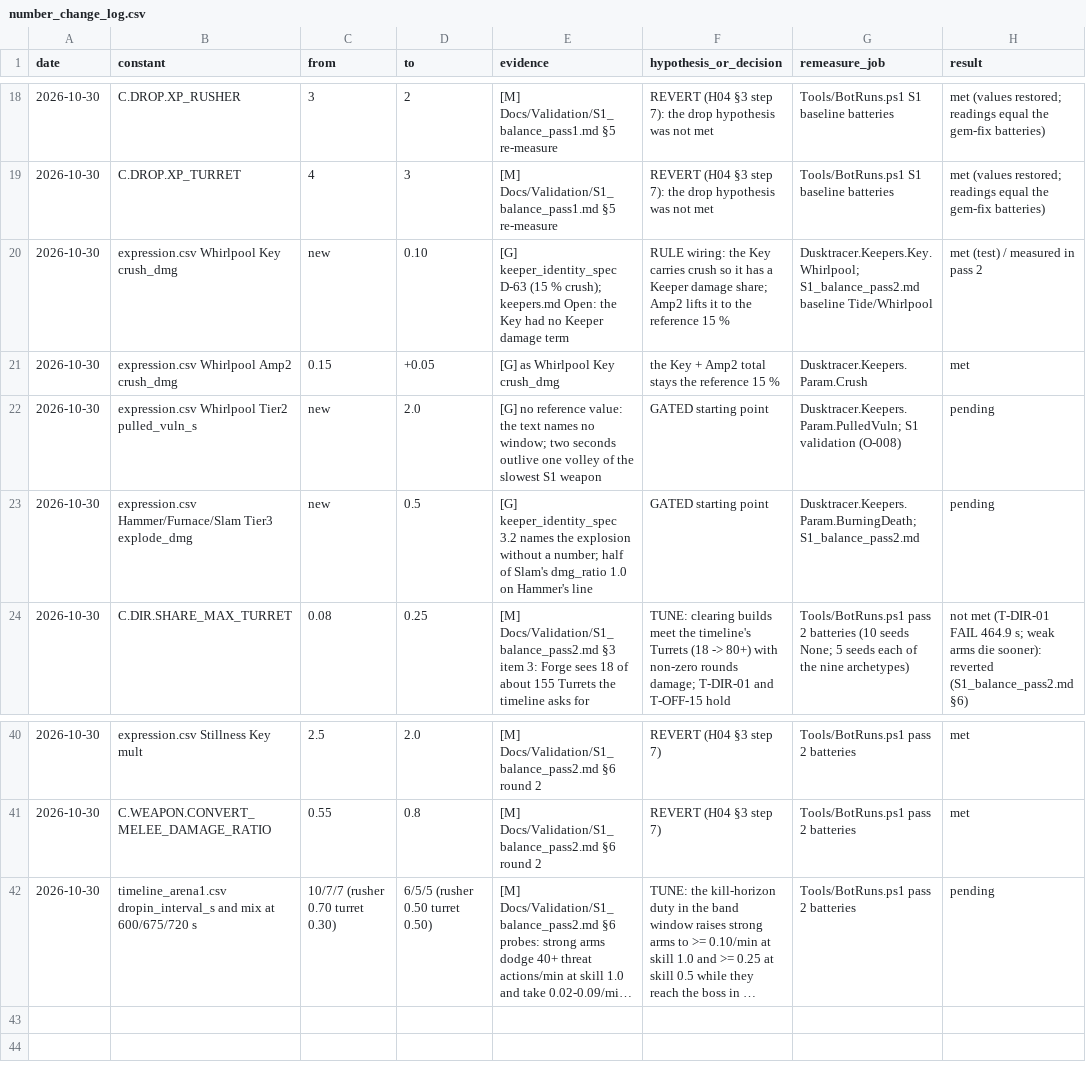
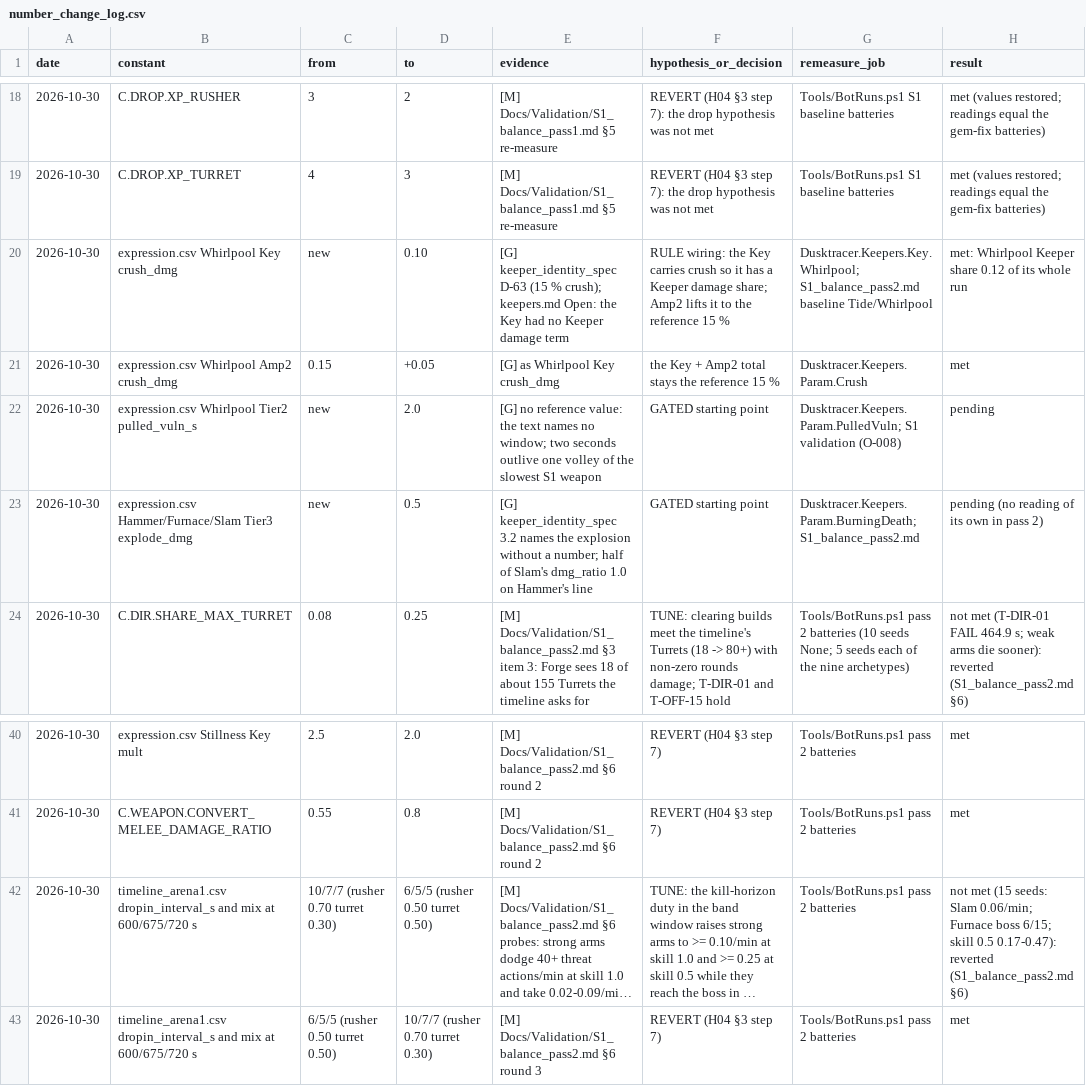
Before and after one commit to AaronJin0323/RogueGame, a CSV file: Docs/number_change_log.csv, drawn as a sheet; only a part is shown, gaps mark what is left out; long unchanged cells end in …; the diff names each change by its address in the sheet, - before the commit and + after, or states it on an @@ line.

```diff
--- a/Docs/number_change_log.csv
+++ b/Docs/number_change_log.csv
-H20 (result): met (test) / measured in pass 2
+H20 (result): met: Whirlpool Keeper share 0.12 of its whole run
-H23 (result): pending
+H23 (result): pending (no reading of its own in pass 2)
-H42 (result): pending
+H42 (result): not met (15 seeds: Slam 0.06/min; Furnace boss 6/15; skill 0.5 0.17-0.47): reverted (S1_balance_pass2.md §6)
+row 43: 2026-10-30 | timeline_arena1.csv dropin_interval_s and mix at 600/675/720 s | 6/5/5 (rusher 0.50 turret 0.50) | 10/7/7 (rusher 0.70 turret 0.30) | [M] Docs/Validation/S1_balance_pass2.md §6 round 3 | REVERT (H04 §3 step 7) | Tools/BotRuns.ps1 pass 2 batteries | met
```
Also changed, not shown: Docs/09_Catalog/timeline_arena1.csv, 1 other file.
